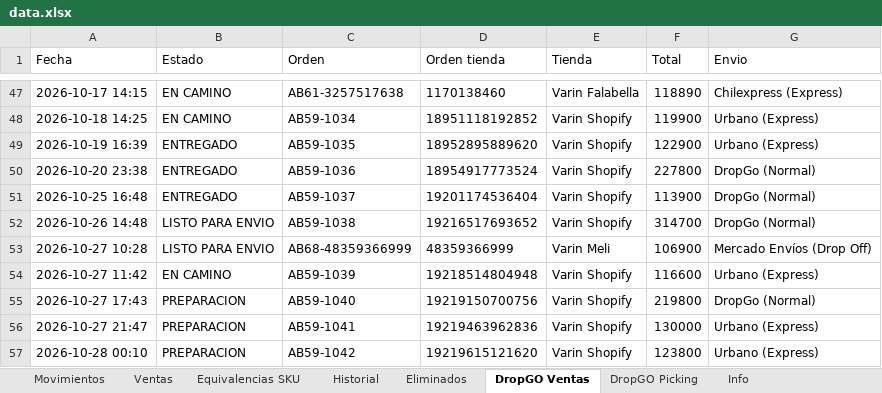
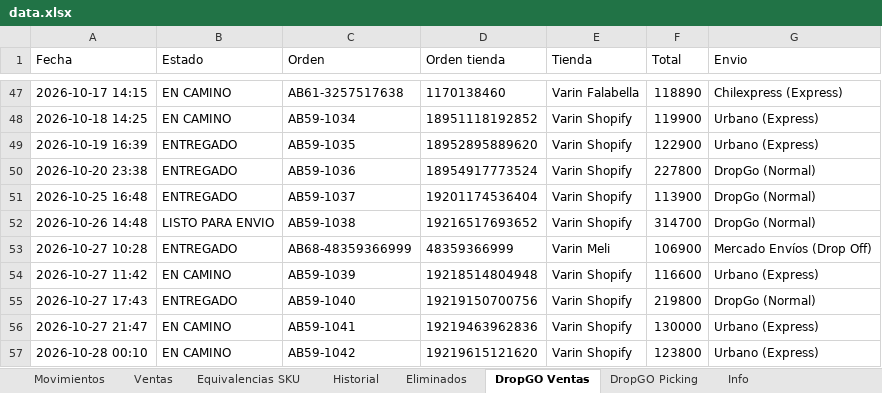
Before and after one commit to alaskanext-blip/ERPvarin, an Excel workbook: data.xlsx, sheet DropGO Ventas, drawn as a sheet; only a part is shown, gaps mark what is left out; values as stored, in another font and other column widths than the file's, no borders; the diff names each change by its address in the sheet, - before the commit and + after, or states it on an @@ line.

```diff
--- a/data.xlsx (sheet DropGO Ventas)
+++ b/data.xlsx (sheet DropGO Ventas)
-B53 (Estado): LISTO PARA ENVIO
+B53 (Estado): ENTREGADO
-B55 (Estado): PREPARACION
+B55 (Estado): ENTREGADO
-B56:B57 (Estado): PREPARACION
+B56:B57 (Estado): EN CAMINO
```
Also changed, not shown: sheet Historial, sheet DropGO Picking, sheet Info.
